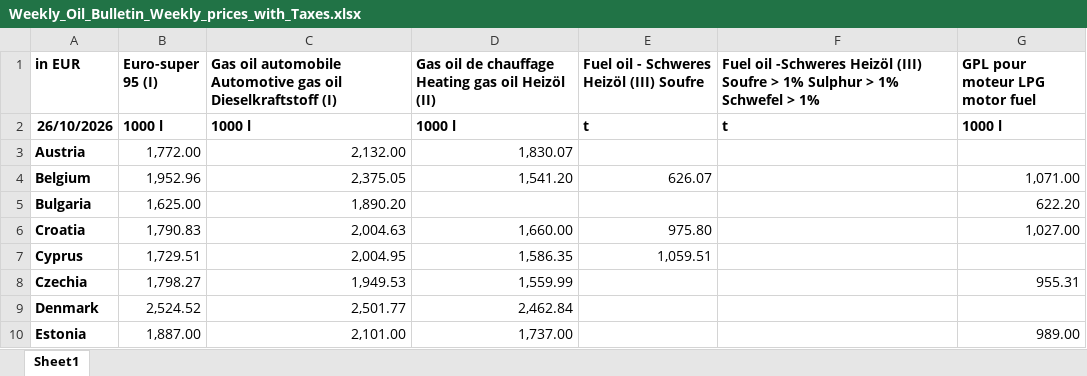
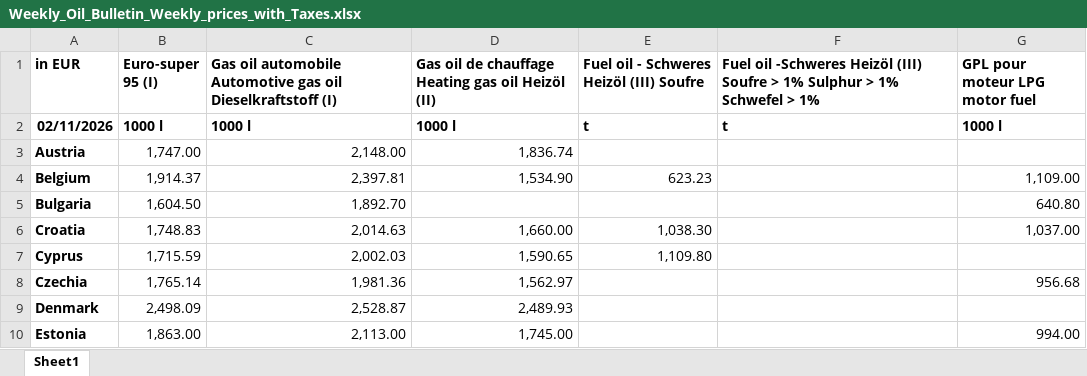
Before and after one commit to LucaDamics/wob_mirror, an Excel workbook: data/latest/Weekly_Oil_Bulletin_Weekly_prices_with_Taxes.xlsx, sheet Sheet1, drawn as a sheet; only a part is shown; values as stored, in another font and other column widths than the file's, no borders; the diff covers the shown part only; the diff names each change by its address in the sheet, - before the commit and + after, or states it on an @@ line.

```diff
--- a/data/latest/Weekly_Oil_Bulletin_Weekly_prices_with_Taxes.xlsx (sheet Sheet1)
+++ b/data/latest/Weekly_Oil_Bulletin_Weekly_prices_with_Taxes.xlsx (sheet Sheet1)
-A2 (in EUR): 26/10/2026
+A2 (in EUR): 02/11/2026
-B3 (Euro-super 95 (I)): 1,772.00
+B3 (Euro-super 95 (I)): 1,747.00
-C3: 2,132.00
+C3: 2,148.00
-D3: 1,830.07
+D3: 1,836.74
-B4 (Euro-super 95 (I)): 1,952.96
+B4 (Euro-super 95 (I)): 1,914.37
-C4: 2,375.05
+C4: 2,397.81
-D4: 1,541.20
+D4: 1,534.90
-E4: 626.07
+E4: 623.23
-G4 (GPL pour moteur LPG motor fuel): 1,071.00
+G4 (GPL pour moteur LPG motor fuel): 1,109.00
-B5 (Euro-super 95 (I)): 1,625.00
+B5 (Euro-super 95 (I)): 1,604.50
-C5: 1,890.20
+C5: 1,892.70
-G5 (GPL pour moteur LPG motor fuel): 622.20
+G5 (GPL pour moteur LPG motor fuel): 640.80
-B6 (Euro-super 95 (I)): 1,790.83
+B6 (Euro-super 95 (I)): 1,748.83
-C6: 2,004.63
+C6: 2,014.63
-E6: 975.80
+E6: 1,038.30
-G6 (GPL pour moteur LPG motor fuel): 1,027.00
+G6 (GPL pour moteur LPG motor fuel): 1,037.00
-B7 (Euro-super 95 (I)): 1,729.51
+B7 (Euro-super 95 (I)): 1,715.59
-C7: 2,004.95
+C7: 2,002.03
-D7: 1,586.35
+D7: 1,590.65
-E7: 1,059.51
+E7: 1,109.80
-B8 (Euro-super 95 (I)): 1,798.27
+B8 (Euro-super 95 (I)): 1,765.14
-C8: 1,949.53
+C8: 1,981.36
-D8: 1,559.99
+D8: 1,562.97
-G8 (GPL pour moteur LPG motor fuel): 955.31
+G8 (GPL pour moteur LPG motor fuel): 956.68
-B9 (Euro-super 95 (I)): 2,524.52
+B9 (Euro-super 95 (I)): 2,498.09
-C9: 2,501.77
+C9: 2,528.87
-D9: 2,462.84
+D9: 2,489.93
-B10 (Euro-super 95 (I)): 1,887.00
+B10 (Euro-super 95 (I)): 1,863.00
-C10: 2,101.00
+C10: 2,113.00
-D10: 1,737.00
+D10: 1,745.00
-G10 (GPL pour moteur LPG motor fuel): 989.00
+G10 (GPL pour moteur LPG motor fuel): 994.00
```
Also changed, not shown: 84 edited cells elsewhere in this sheet, data/latest/Oil_Bulletin_Duties_and_taxes.xlsx, data/latest/Weekly_Oil_Bulletin_Weekly_prices_without_taxes.xlsx, 5 other files.
